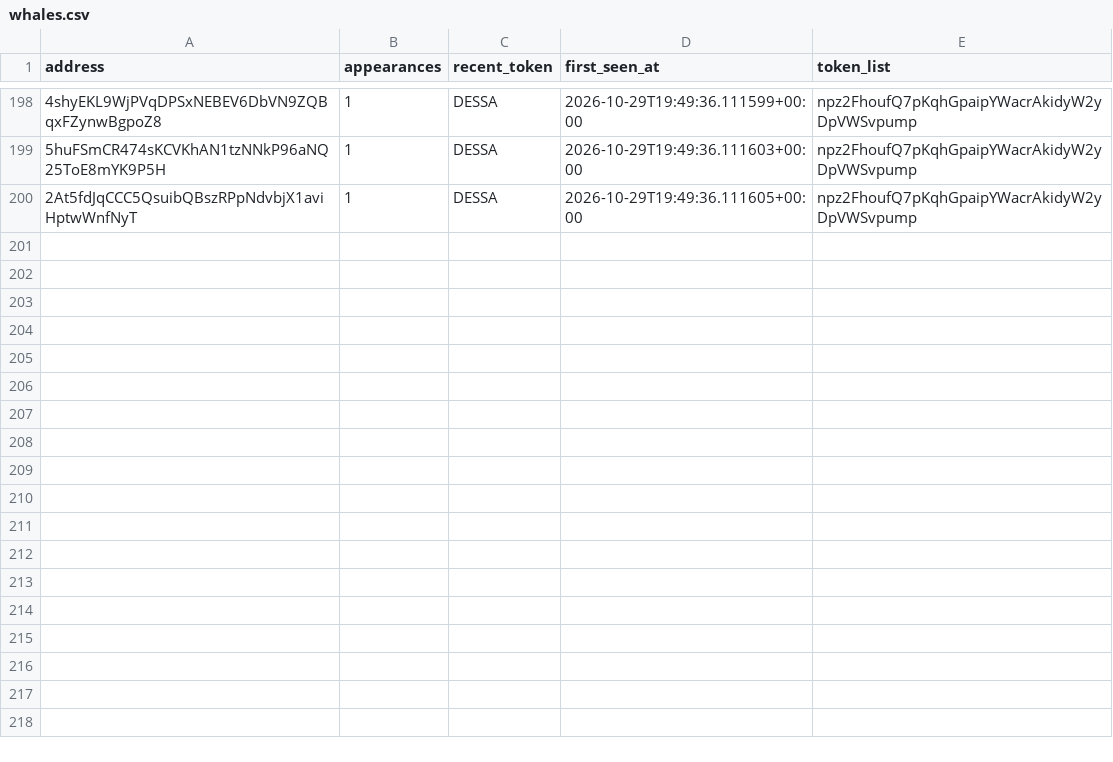
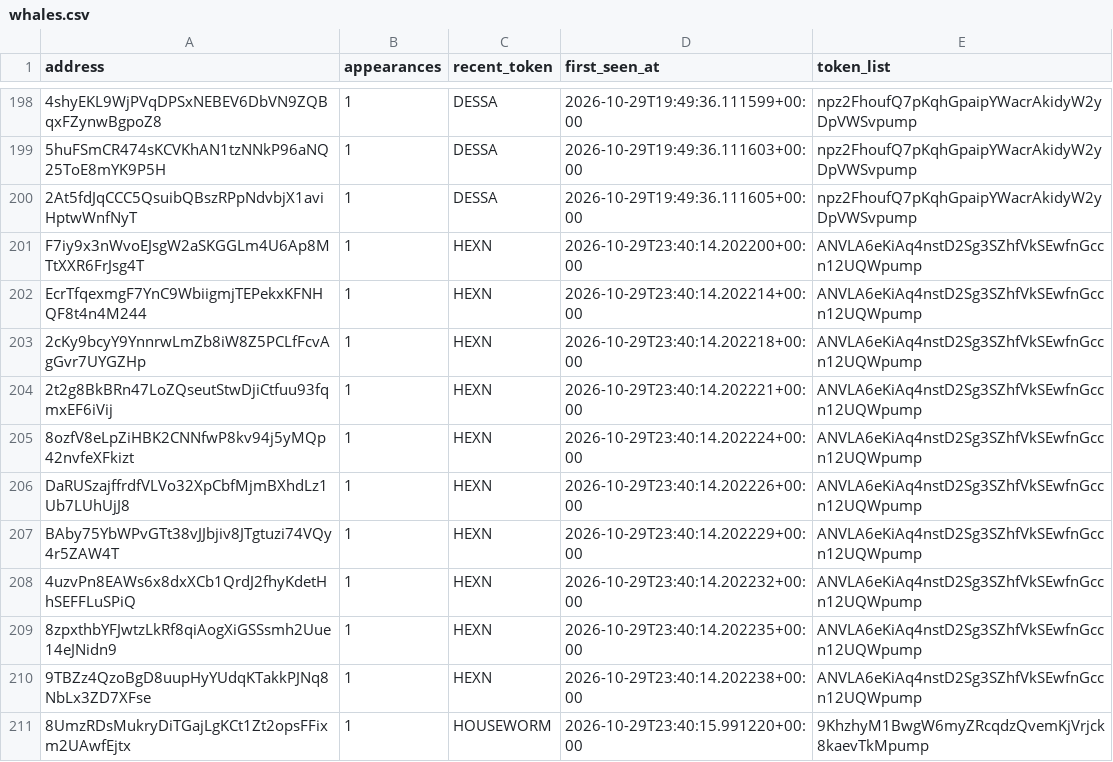
Before and after one commit to yu-cc-patrick/solana-whale-tracker, a CSV file: data/whales.csv, drawn as a sheet; only a part is shown, gaps mark what is left out; the diff names each change by its address in the sheet, - before the commit and + after, or states it on an @@ line.

Commit message:
auto: update data [skip ci]

```diff
--- a/data/whales.csv
+++ b/data/whales.csv
+row 201: F7iy9x3nWvoEJsgW2aSKGGLm4U6Ap8MTtXXR6FrJsg4T | 1 | HEXN | 2026-10-29T23:40:14.202200+00:00 | ANVLA6eKiAq4nstD2Sg3SZhfVkSEwfnGccn12UQWpump
+row 202: EcrTfqexmgF7YnC9WbiigmjTEPekxKFNHQF8t4n4M244 | 1 | HEXN | 2026-10-29T23:40:14.202214+00:00 | ANVLA6eKiAq4nstD2Sg3SZhfVkSEwfnGccn12UQWpump
+row 203: 2cKy9bcyY9YnnrwLmZb8iW8Z5PCLfFcvAgGvr7UYGZHp | 1 | HEXN | 2026-10-29T23:40:14.202218+00:00 | ANVLA6eKiAq4nstD2Sg3SZhfVkSEwfnGccn12UQWpump
+row 204: 2t2g8BkBRn47LoZQseutStwDjiCtfuu93fqmxEF6iVij | 1 | HEXN | 2026-10-29T23:40:14.202221+00:00 | ANVLA6eKiAq4nstD2Sg3SZhfVkSEwfnGccn12UQWpump
+row 205: 8ozfV8eLpZiHBK2CNNfwP8kv94j5yMQp42nvfeXFkizt | 1 | HEXN | 2026-10-29T23:40:14.202224+00:00 | ANVLA6eKiAq4nstD2Sg3SZhfVkSEwfnGccn12UQWpump
+row 206: DaRUSzajffrdfVLVo32XpCbfMjmBXhdLz1Ub7LUhUjJ8 | 1 | HEXN | 2026-10-29T23:40:14.202226+00:00 | ANVLA6eKiAq4nstD2Sg3SZhfVkSEwfnGccn12UQWpump
+row 207: BAby75YbWPvGTt38vJJbjiv8JTgtuzi74VQy4r5ZAW4T | 1 | HEXN | 2026-10-29T23:40:14.202229+00:00 | ANVLA6eKiAq4nstD2Sg3SZhfVkSEwfnGccn12UQWpump
+row 208: 4uzvPn8EAWs6x8dxXCb1QrdJ2fhyKdetHhSEFFLuSPiQ | 1 | HEXN | 2026-10-29T23:40:14.202232+00:00 | ANVLA6eKiAq4nstD2Sg3SZhfVkSEwfnGccn12UQWpump
+row 209: 8zpxthbYFJwtzLkRf8qiAogXiGSSsmh2Uue14eJNidn9 | 1 | HEXN | 2026-10-29T23:40:14.202235+00:00 | ANVLA6eKiAq4nstD2Sg3SZhfVkSEwfnGccn12UQWpump
+row 210: 9TBZz4QzoBgD8uupHyYUdqKTakkPJNq8NbLx3ZD7XFse | 1 | HEXN | 2026-10-29T23:40:14.202238+00:00 | ANVLA6eKiAq4nstD2Sg3SZhfVkSEwfnGccn12UQWpump
+row 211: 8UmzRDsMukryDiTGajLgKCt1Zt2opsFFixm2UAwfEjtx | 1 | HOUSEWORM | 2026-10-29T23:40:15.991220+00:00 | 9KhzhyM1BwgW6myZRcqdzQvemKjVrjck8kaevTkMpump
```
Also changed, not shown: 3 other files.
